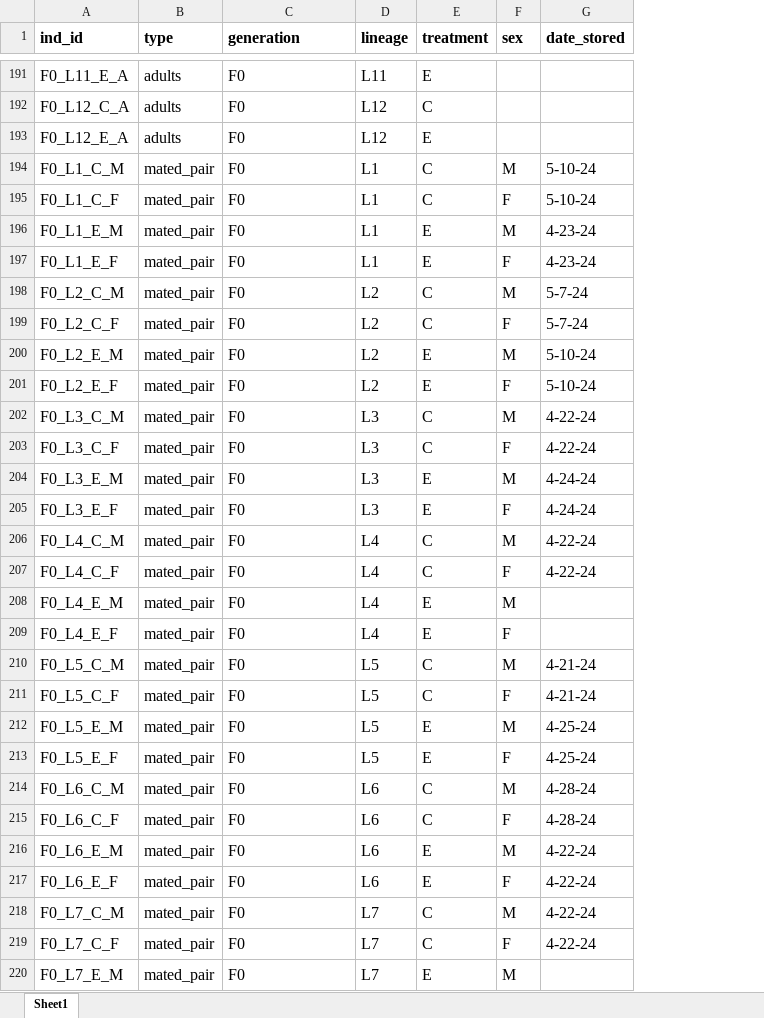
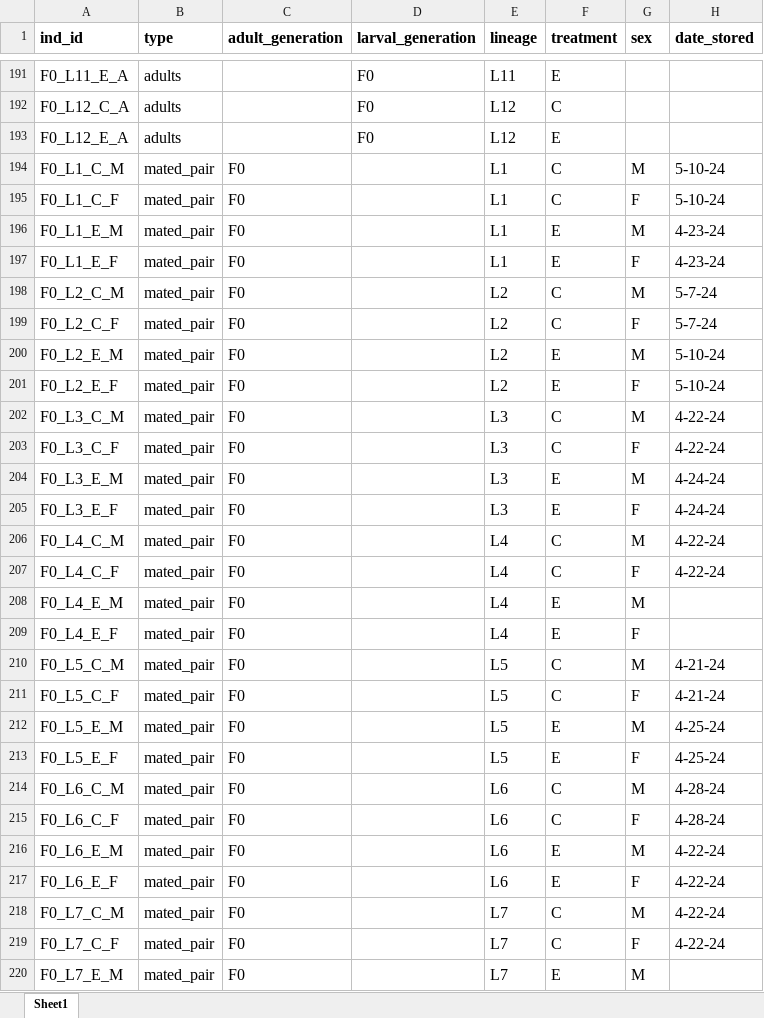
Before and after one commit to jcg5g9/CPB_Phenotype, an Excel workbook: raw_data/cpb_tei_metadata.xlsx, sheet Sheet1, drawn as a sheet; only a part is shown, gaps mark what is left out; values as stored, in another font and other column widths than the file's, no borders; charts and pictures not drawn; addresses are those after the commit; the diff covers the shown part only; the diff names each change by its address in the sheet, - before the commit and + after, or states it on an @@ line.

Commit message:
worked out some bugs with fecundity data and metadata formatting

```diff
--- a/raw_data/cpb_tei_metadata.xlsx (sheet Sheet1)
+++ b/raw_data/cpb_tei_metadata.xlsx (sheet Sheet1)
+column C (adult_generation), rows 194-220: all F0
-D1: generation
+D1: larval_generation
-D194:D220 (larval_generation): F0
+D194:D220 (larval_generation): (empty)
```
Also changed, not shown: 189 edited cells elsewhere in this sheet, charts or pictures, 8 other files.
